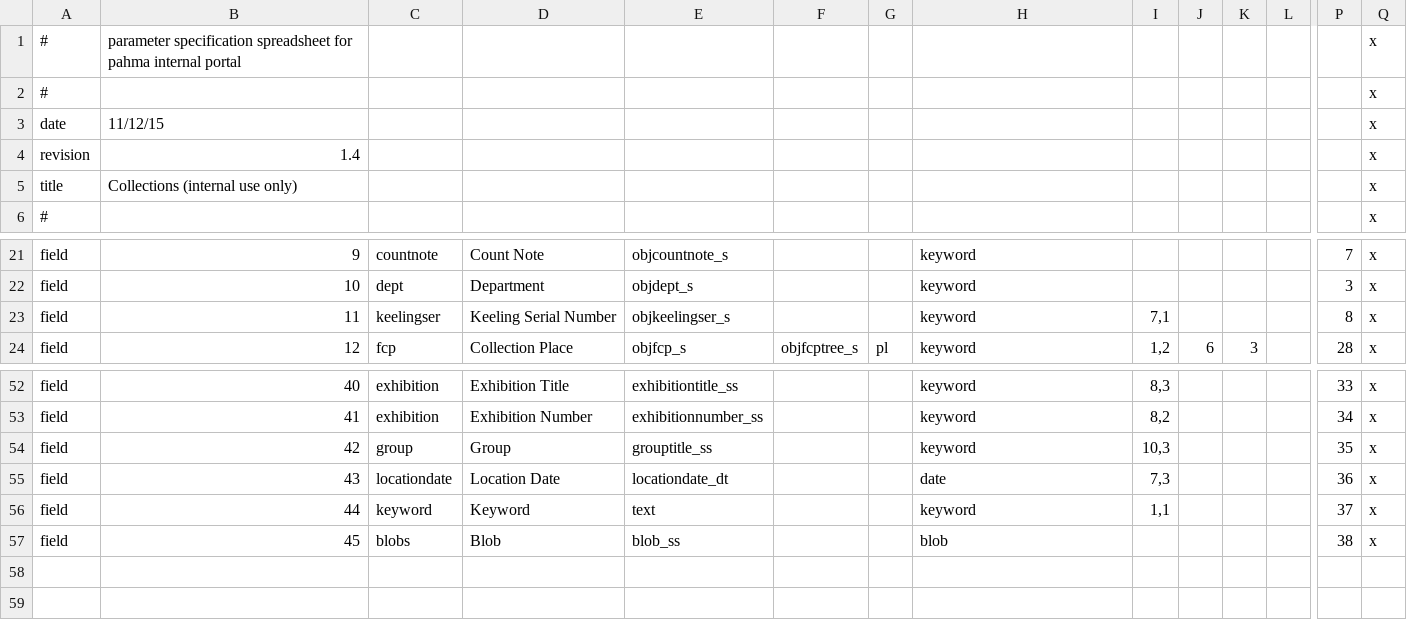
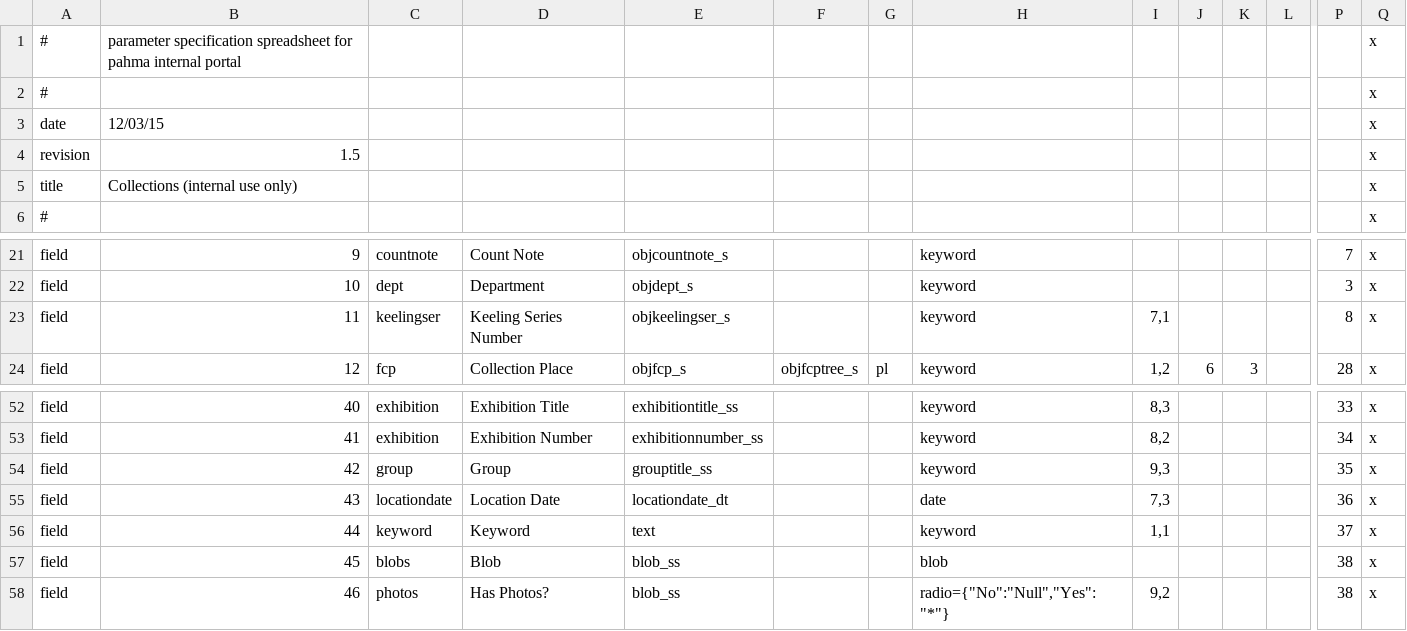
Before and after one commit to cspace-deployment/django_example_config, a CSV file: pahma/pahmainternalparms.csv, drawn as a sheet; only a part is shown, gaps mark what is left out; rows hold the shown columns only; the diff names each change by its address in the sheet, - before the commit and + after, or states it on an @@ line.

Commit message:
PAHMA-1442: keeling number label changed

```diff
--- a/pahma/pahmainternalparms.csv
+++ b/pahma/pahmainternalparms.csv
-B3: 11/12/15
+B3: 12/03/15
-B4: 1.4
+B4: 1.5
-D23: Keeling Serial Number
+D23: Keeling Series Number
-I54: 10,3
+I54: 9,3
+row 58: field | 46 | photos | Has Photos? | blob_ss |  |  | radio={"No":"Null","Yes":"*"} | 9,2 |  |  |  | 38 | x
```
Also changed, not shown: pahma/pahmapublicparms.csv.
